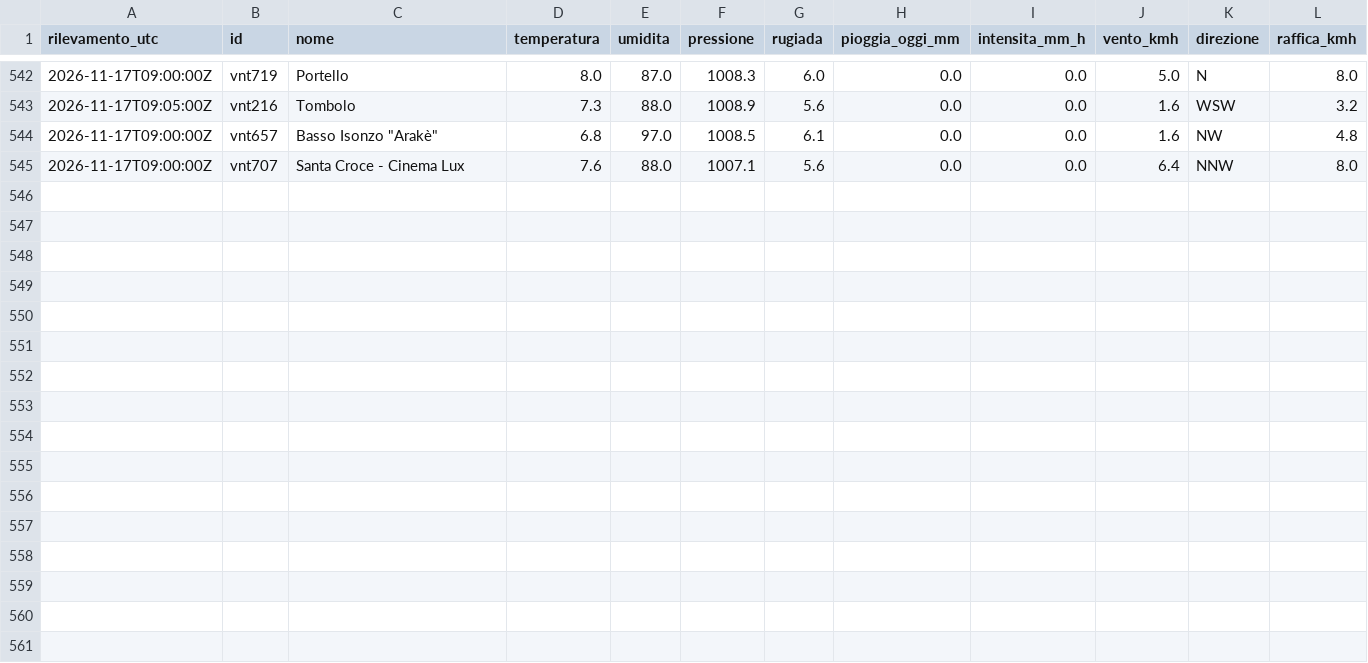
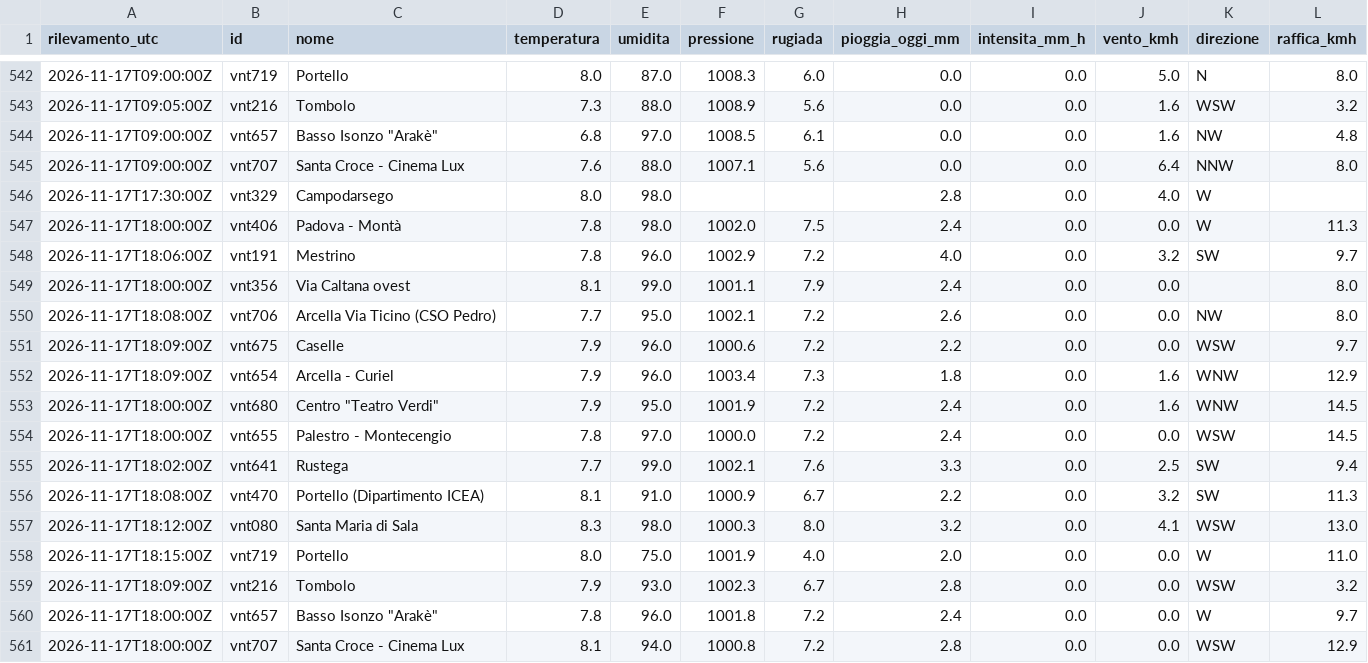
Before and after one commit to simone-9/meteonetwork, a CSV file: data/storico/2026-11.csv, drawn as a sheet; only a part is shown, gaps mark what is left out.

```diff
--- a/data/storico/2026-11.csv
+++ b/data/storico/2026-11.csv
@@ -545 +545,17 @@ rilevamento_utc,id,nome,temperatura,umidita,pressione,rugiada,pioggia_oggi_mm,in
 2026-11-17T09:00:00Z,vnt707,Santa Croce - Cinema Lux,7.6,88.0,1007.1,5.6,0.0,0.0,6.4,NNW,8.0
+2026-11-17T17:30:00Z,vnt329,Campodarsego,8.0,98.0,,,2.8,0.0,4.0,W,
+2026-11-17T18:00:00Z,vnt406,Padova - Montà,7.8,98.0,1002.0,7.5,2.4,0.0,0.0,W,11.3
+2026-11-17T18:06:00Z,vnt191,Mestrino,7.8,96.0,1002.9,7.2,4.0,0.0,3.2,SW,9.7
+2026-11-17T18:00:00Z,vnt356,Via Caltana ovest,8.1,99.0,1001.1,7.9,2.4,0.0,0.0,,8.0
+2026-11-17T18:08:00Z,vnt706,Arcella Via Ticino (CSO Pedro),7.7,95.0,1002.1,7.2,2.6,0.0,0.0,NW,8.0
+2026-11-17T18:09:00Z,vnt675,Caselle,7.9,96.0,1000.6,7.2,2.2,0.0,0.0,WSW,9.7
+2026-11-17T18:09:00Z,vnt654,Arcella - Curiel,7.9,96.0,1003.4,7.3,1.8,0.0,1.6,WNW,12.9
+2026-11-17T18:00:00Z,vnt680,"Centro ""Teatro Verdi""",7.9,95.0,1001.9,7.2,2.4,0.0,1.6,WNW,14.5
+2026-11-17T18:00:00Z,vnt655,Palestro - Montecengio,7.8,97.0,1000.0,7.2,2.4,0.0,0.0,WSW,14.5
+2026-11-17T18:02:00Z,vnt641,Rustega,7.7,99.0,1002.1,7.6,3.3,0.0,2.5,SW,9.4
+2026-11-17T18:08:00Z,vnt470,Portello (Dipartimento ICEA),8.1,91.0,1000.9,6.7,2.2,0.0,3.2,SW,11.3
+2026-11-17T18:12:00Z,vnt080,Santa Maria di Sala,8.3,98.0,1000.3,8.0,3.2,0.0,4.1,WSW,13.0
+2026-11-17T18:15:00Z,vnt719,Portello,8.0,75.0,1001.9,4.0,2.0,0.0,0.0,W,11.0
+2026-11-17T18:09:00Z,vnt216,Tombolo,7.9,93.0,1002.3,6.7,2.8,0.0,0.0,WSW,3.2
+2026-11-17T18:00:00Z,vnt657,"Basso Isonzo ""Arakè""",7.8,96.0,1001.8,7.2,2.4,0.0,0.0,W,9.7
+2026-11-17T18:00:00Z,vnt707,Santa Croce - Cinema Lux,8.1,94.0,1000.8,7.2,2.8,0.0,0.0,WSW,12.9
```
Also changed, not shown: 1 other file.
